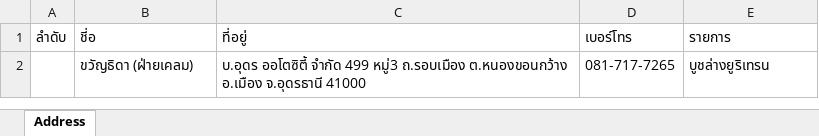
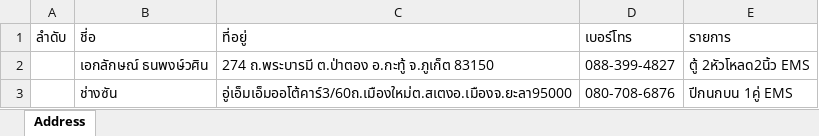
Before and after one commit to Itsarapa/ProlinkSticker, an Excel workbook: addressexcel.xlsx, sheet Address, drawn as a sheet; values as stored, in another font and other column widths than the file's, no borders; removed rows and columns are numbered as before the commit, all else as after; the diff names each change by its address in the sheet, - before the commit and + after, or states it on an @@ line.

Commit message:
Update addressexcel.xlsx

```diff
--- a/addressexcel.xlsx (sheet Address)
+++ b/addressexcel.xlsx (sheet Address)
-row 2:  | ขวัญธิดา (ฝ่ายเคลม) | บ.อุดร ออโตซิตี้ จำกัด 499 หมู่3 ถ.รอบเมือง ต.หนองขอนกว้าง อ.เมือง จ.อุดรธานี 41000 | 081-717-7265 | บูชล่างยูริเทรน
+row 2:  | เอกลักษณ์ ธนพงษ์วศิน | 274 ถ.พระบารมี ต.ป่าตอง อ.กะทู้ จ.ภูเก็ต 83150 | 088-399-4827 | ตู้ 2หัวโหลด2นิ้ว EMS
+row 3:  | ช่างซัน | อู่เอ็มเอ็มออโต้คาร์3/60ถ.เมืองใหม่ต.สเตงอ.เมืองจ.ยะลา95000 | 080-708-6876 | ปีกนกบน 1คู่ EMS
```
